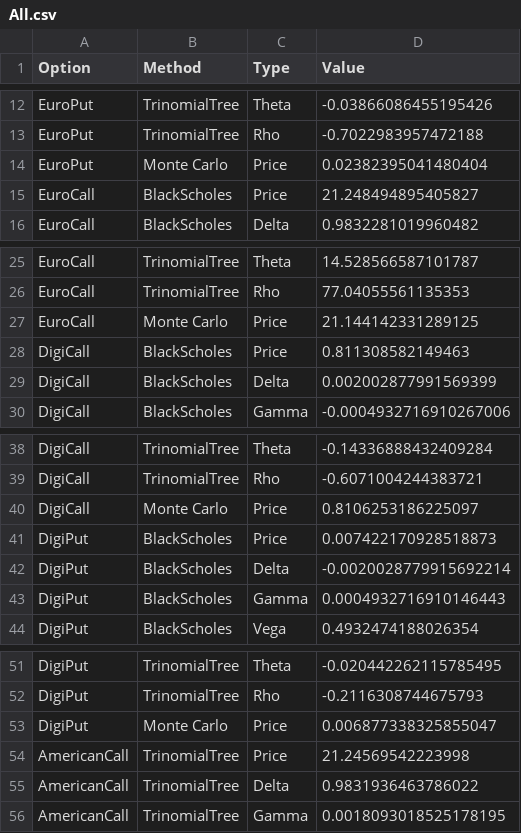
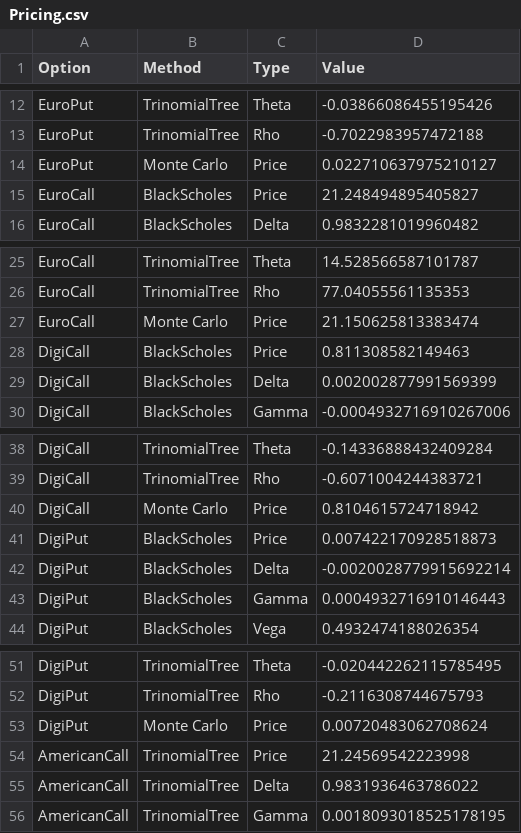
Before and after one commit to drokhinson/DRCode, a CSV file: DRTest/TestFiles/Pricing.csv (was DRTest/TestFiles/All.csv), drawn as a sheet; only a part is shown, gaps mark what is left out.

Commit message:
Add csv option

```diff
--- a/DRTest/TestFiles/All.csv
+++ b/DRTest/TestFiles/Pricing.csv
@@ -13,3 +13,3 @@ EuroPut,TrinomialTree,Theta,-0.03866086455195426
 EuroPut,TrinomialTree,Rho,-0.7022983957472188
-EuroPut,Monte Carlo,Price,0.02382395041480404
+EuroPut,Monte Carlo,Price,0.022710637975210127
 EuroCall,BlackScholes,Price,21.248494895405827
@@ -26,3 +26,3 @@ EuroCall,TrinomialTree,Theta,14.528566587101787
 EuroCall,TrinomialTree,Rho,77.04055561135353
-EuroCall,Monte Carlo,Price,21.144142331289125
+EuroCall,Monte Carlo,Price,21.150625813383474
 DigiCall,BlackScholes,Price,0.811308582149463
@@ -39,3 +39,3 @@ DigiCall,TrinomialTree,Theta,-0.14336888432409284
 DigiCall,TrinomialTree,Rho,-0.6071004244383721
-DigiCall,Monte Carlo,Price,0.8106253186225097
+DigiCall,Monte Carlo,Price,0.8104615724718942
 DigiPut,BlackScholes,Price,0.007422170928518873
@@ -52,3 +52,3 @@ DigiPut,TrinomialTree,Theta,-0.020442262115785495
 DigiPut,TrinomialTree,Rho,-0.2116308744675793
-DigiPut,Monte Carlo,Price,0.006877338325855047
+DigiPut,Monte Carlo,Price,0.00720483062708624
 AmericanCall,TrinomialTree,Price,21.24569542223998
```
Also changed, not shown: 4 other files.
